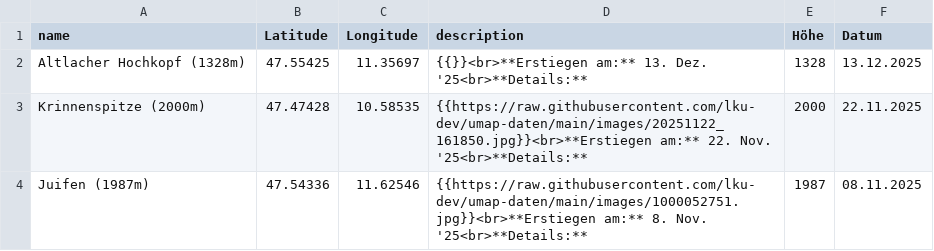
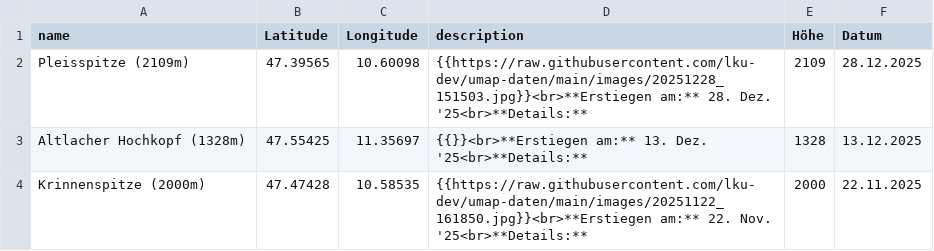
Before and after one commit to lku-dev/umap-daten, a CSV file: csv/0_test.csv, drawn as a sheet; only a part is shown; the shorter side is filled out with more unchanged rows; the diff names each change by its address in the sheet, - before the commit and + after, or states it on an @@ line.

Commit message:
Update CSV via App

```diff
--- a/csv/0_test.csv
+++ b/csv/0_test.csv
+row 2: Pleisspitze (2109m) | 47.39565 | 10.60098 | {{https://raw.githubusercontent.com/lku-dev/umap-daten/main/images/20251228_151503.jpg}}<br>**Erstiegen am:** 28. Dez. '25<br>**Details:** | 2109 | 28.12.2025
```
